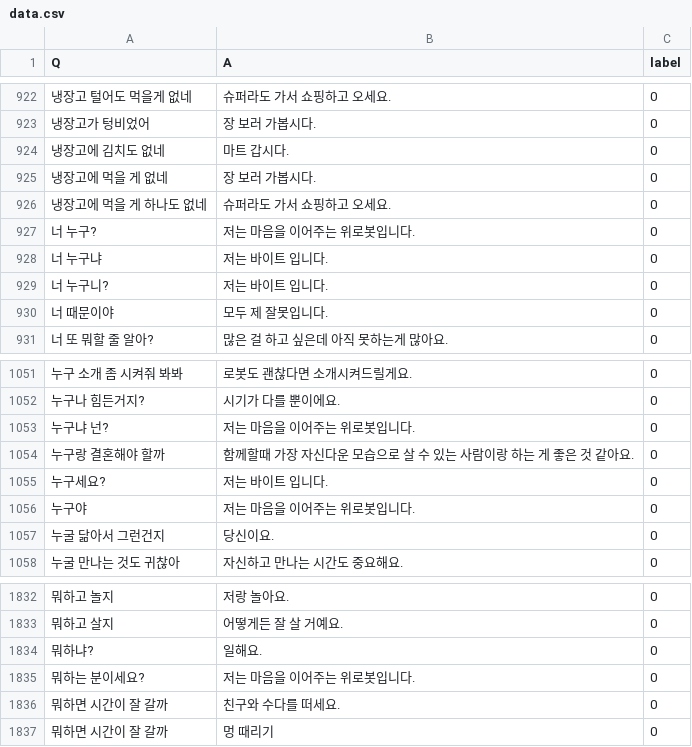
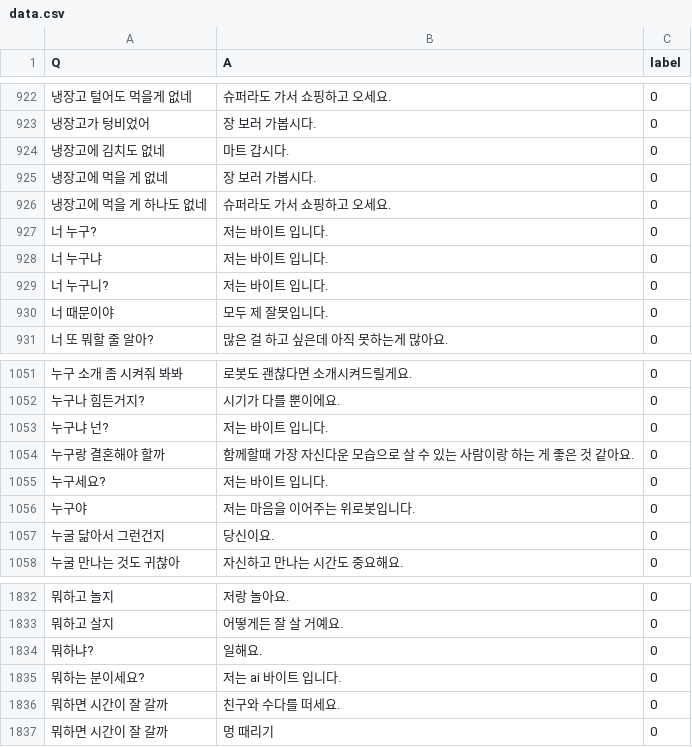
Before and after one commit to SOCIALPINE/byte_chat-data, a CSV file: data.csv, drawn as a sheet; only a part is shown, gaps mark what is left out; the diff names each change by its address in the sheet, - before the commit and + after, or states it on an @@ line.

Commit message:
Update data.csv

```diff
--- a/data.csv
+++ b/data.csv
-B927 (A): 저는 마음을 이어주는 위로봇입니다.
+B927 (A): 저는 바이트 입니다.
-B1053 (A): 저는 마음을 이어주는 위로봇입니다.
+B1053 (A): 저는 바이트 입니다.
-B1835 (A): 저는 마음을 이어주는 위로봇입니다.
+B1835 (A): 저는 ai 바이트 입니다.
```
